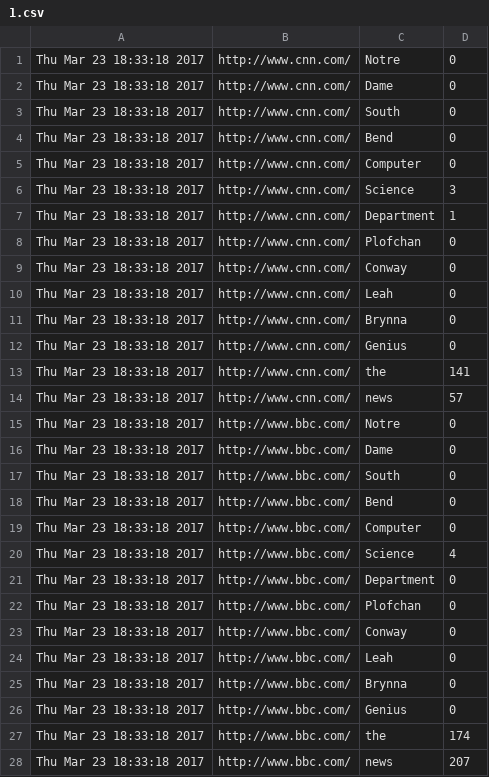
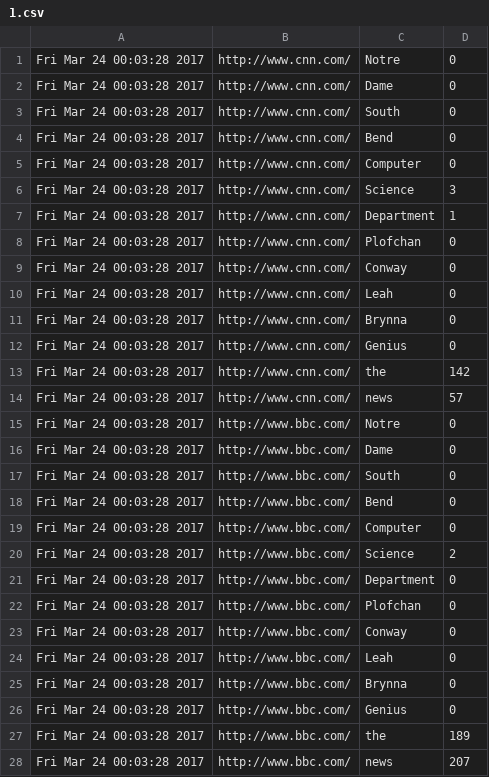
Before and after one commit to lplofchan/OSProject4, a CSV file: 1.csv, drawn as a sheet.

```diff
--- a/1.csv
+++ b/1.csv
@@ -1,28 +1,28 @@
-Thu Mar 23 18:33:18 2017,http://www.cnn.com/,Notre,0
-Thu Mar 23 18:33:18 2017,http://www.cnn.com/,Dame,0
-Thu Mar 23 18:33:18 2017,http://www.cnn.com/,South,0
-Thu Mar 23 18:33:18 2017,http://www.cnn.com/,Bend,0
-Thu Mar 23 18:33:18 2017,http://www.cnn.com/,Computer,0
-Thu Mar 23 18:33:18 2017,http://www.cnn.com/,Science,3
-Thu Mar 23 18:33:18 2017,http://www.cnn.com/,Department,1
-Thu Mar 23 18:33:18 2017,http://www.cnn.com/,Plofchan,0
-Thu Mar 23 18:33:18 2017,http://www.cnn.com/,Conway,0
-Thu Mar 23 18:33:18 2017,http://www.cnn.com/,Leah,0
-Thu Mar 23 18:33:18 2017,http://www.cnn.com/,Brynna,0
-Thu Mar 23 18:33:18 2017,http://www.cnn.com/,Genius,0
-Thu Mar 23 18:33:18 2017,http://www.cnn.com/,the,141
-Thu Mar 23 18:33:18 2017,http://www.cnn.com/,news,57
-Thu Mar 23 18:33:18 2017,http://www.bbc.com/,Notre,0
-Thu Mar 23 18:33:18 2017,http://www.bbc.com/,Dame,0
-Thu Mar 23 18:33:18 2017,http://www.bbc.com/,South,0
-Thu Mar 23 18:33:18 2017,http://www.bbc.com/,Bend,0
-Thu Mar 23 18:33:18 2017,http://www.bbc.com/,Computer,0
-Thu Mar 23 18:33:18 2017,http://www.bbc.com/,Science,4
-Thu Mar 23 18:33:18 2017,http://www.bbc.com/,Department,0
-Thu Mar 23 18:33:18 2017,http://www.bbc.com/,Plofchan,0
-Thu Mar 23 18:33:18 2017,http://www.bbc.com/,Conway,0
-Thu Mar 23 18:33:18 2017,http://www.bbc.com/,Leah,0
-Thu Mar 23 18:33:18 2017,http://www.bbc.com/,Brynna,0
-Thu Mar 23 18:33:18 2017,http://www.bbc.com/,Genius,0
-Thu Mar 23 18:33:18 2017,http://www.bbc.com/,the,174
-Thu Mar 23 18:33:18 2017,http://www.bbc.com/,news,207
+Fri Mar 24 00:03:28 2017,http://www.cnn.com/,Notre,0
+Fri Mar 24 00:03:28 2017,http://www.cnn.com/,Dame,0
+Fri Mar 24 00:03:28 2017,http://www.cnn.com/,South,0
+Fri Mar 24 00:03:28 2017,http://www.cnn.com/,Bend,0
+Fri Mar 24 00:03:28 2017,http://www.cnn.com/,Computer,0
+Fri Mar 24 00:03:28 2017,http://www.cnn.com/,Science,3
+Fri Mar 24 00:03:28 2017,http://www.cnn.com/,Department,1
+Fri Mar 24 00:03:28 2017,http://www.cnn.com/,Plofchan,0
+Fri Mar 24 00:03:28 2017,http://www.cnn.com/,Conway,0
+Fri Mar 24 00:03:28 2017,http://www.cnn.com/,Leah,0
+Fri Mar 24 00:03:28 2017,http://www.cnn.com/,Brynna,0
+Fri Mar 24 00:03:28 2017,http://www.cnn.com/,Genius,0
+Fri Mar 24 00:03:28 2017,http://www.cnn.com/,the,142
+Fri Mar 24 00:03:28 2017,http://www.cnn.com/,news,57
+Fri Mar 24 00:03:28 2017,http://www.bbc.com/,Notre,0
+Fri Mar 24 00:03:28 2017,http://www.bbc.com/,Dame,0
+Fri Mar 24 00:03:28 2017,http://www.bbc.com/,South,0
+Fri Mar 24 00:03:28 2017,http://www.bbc.com/,Bend,0
+Fri Mar 24 00:03:28 2017,http://www.bbc.com/,Computer,0
+Fri Mar 24 00:03:28 2017,http://www.bbc.com/,Science,2
+Fri Mar 24 00:03:28 2017,http://www.bbc.com/,Department,0
+Fri Mar 24 00:03:28 2017,http://www.bbc.com/,Plofchan,0
+Fri Mar 24 00:03:28 2017,http://www.bbc.com/,Conway,0
+Fri Mar 24 00:03:28 2017,http://www.bbc.com/,Leah,0
+Fri Mar 24 00:03:28 2017,http://www.bbc.com/,Brynna,0
+Fri Mar 24 00:03:28 2017,http://www.bbc.com/,Genius,0
+Fri Mar 24 00:03:28 2017,http://www.bbc.com/,the,189
+Fri Mar 24 00:03:28 2017,http://www.bbc.com/,news,207
```
Also changed, not shown: 2.csv, 11 other files.
